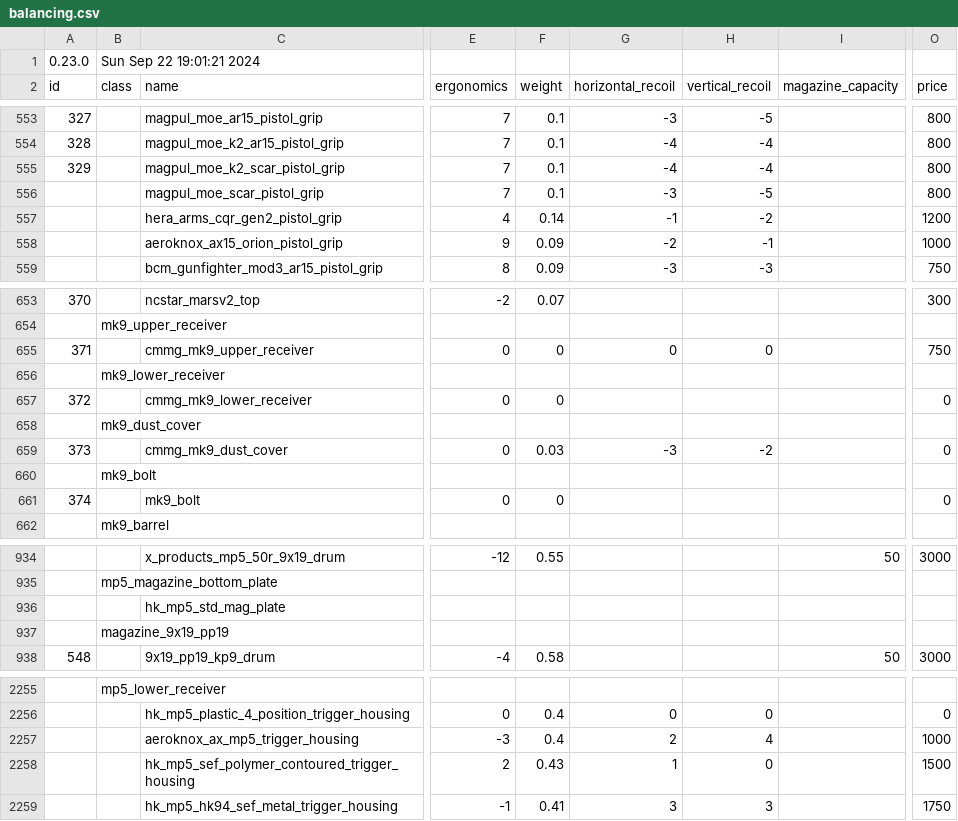
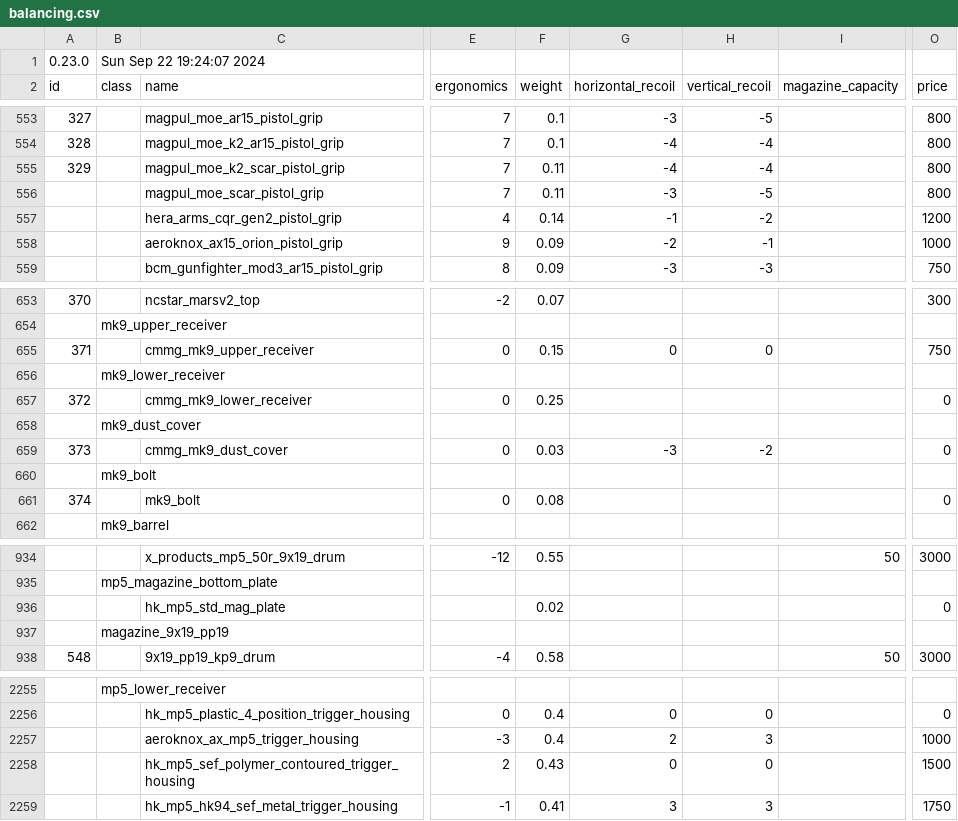
Before and after one commit to refact0r/deadline-balancing, a CSV file: balancing.csv, drawn as a sheet; only a part is shown, gaps mark what is left out; the diff covers the shown part only; the diff names each change by its address in the sheet, - before the commit and + after, or states it on an @@ line.

Commit message:
move mk9 weight to upper/lower/bolt

```diff
--- a/balancing.csv
+++ b/balancing.csv
-B1 (class): Sun Sep 22 19:01:21 2024
+B1 (class): Sun Sep 22 19:24:07 2024
-F555:F556 (weight): 0.1
+F555:F556 (weight): 0.11
-F655 (weight): 0
+F655 (weight): 0.15
-F657 (weight): 0
+F657 (weight): 0.25
-F661 (weight): 0
+F661 (weight): 0.08
-F936 (weight): (empty)
+F936 (weight): 0.02
-O936 (price): (empty)
+O936 (price): 0
-H2257 (vertical_recoil): 4
+H2257 (vertical_recoil): 3
-G2258 (horizontal_recoil): 1
+G2258 (horizontal_recoil): 0
```
Also changed, not shown: 2 edited cells elsewhere in this file, testing.csv.
